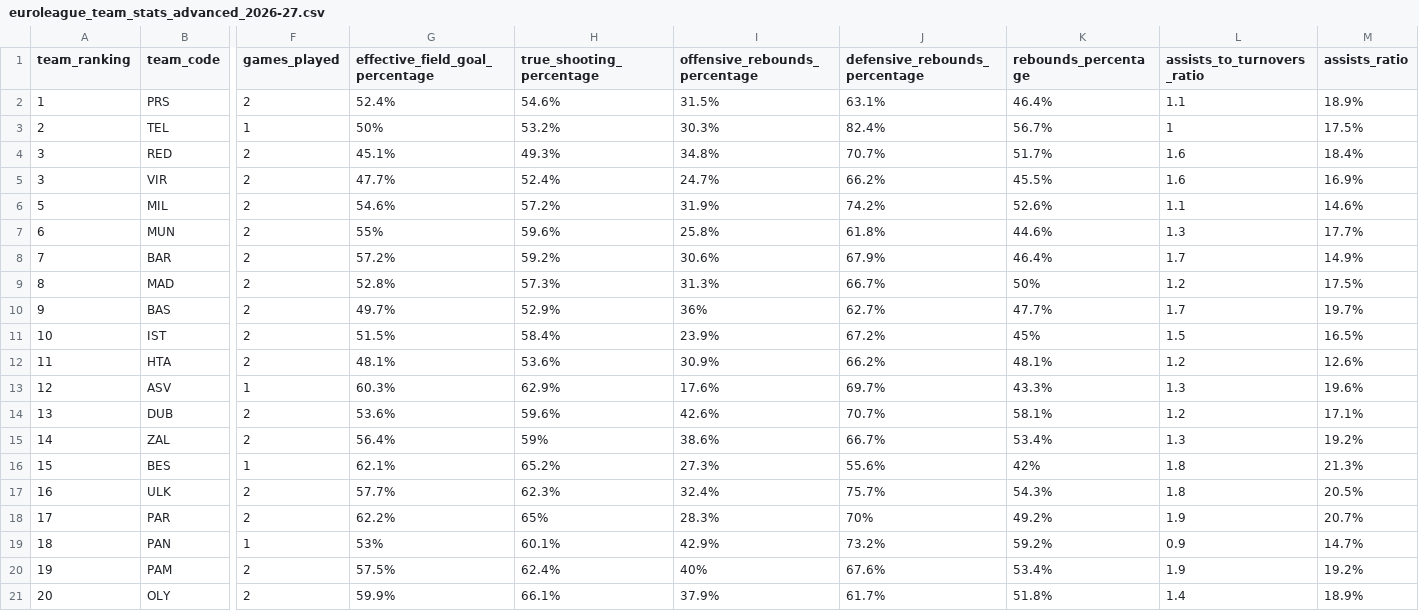
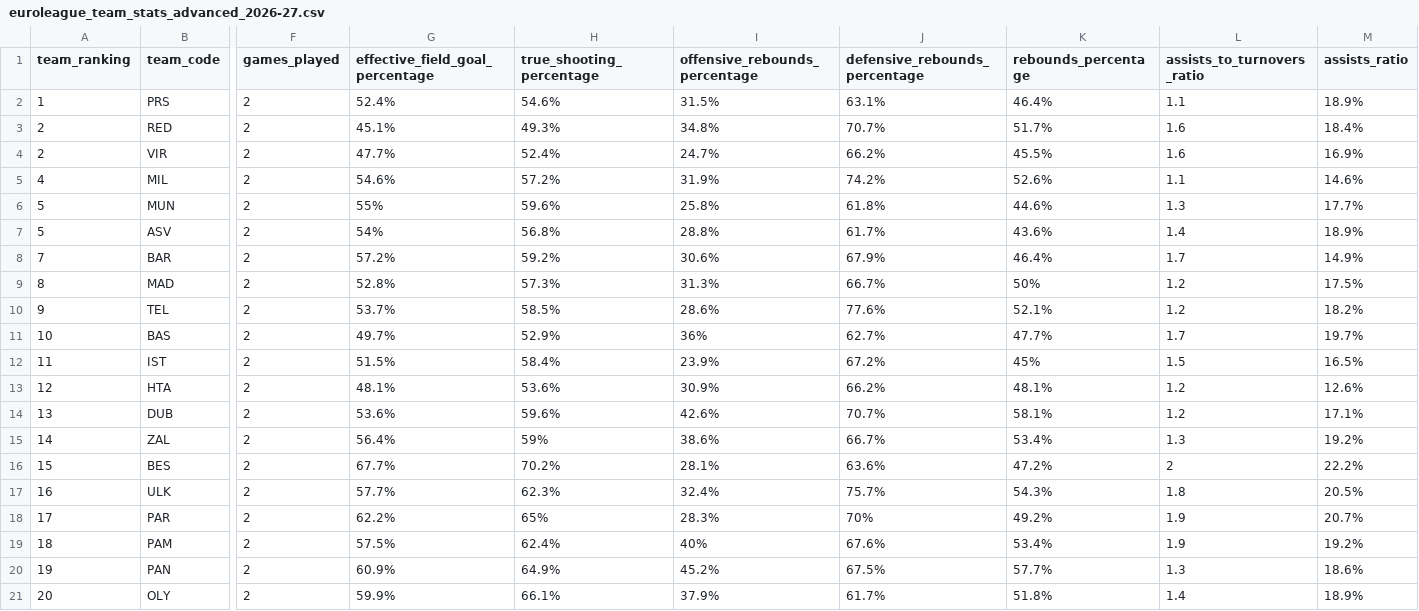
Before and after one commit to IvoVillanueva/EUROLIGAS, a CSV file: data/euroleague_team_stats_advanced_2026-27.csv, drawn as a sheet; only a part is shown, gaps mark what is left out; removed rows and columns are numbered as before the commit, all else as after; rows hold the shown columns only; the diff covers the shown part only; the diff names each change by its address in the sheet, - before the commit and + after, or states it on an @@ line.

```diff
--- a/data/euroleague_team_stats_advanced_2026-27.csv
+++ b/data/euroleague_team_stats_advanced_2026-27.csv
-row 3: 2 | TEL | 1 | 50% | 53.2% | 30.3% | 82.4% | 56.7% | 1 | 17.5%
-A3:A4 (team_ranking): 3
+A3:A4 (team_ranking): 2
-A5 (team_ranking): 5
+A5 (team_ranking): 4
-A6 (team_ranking): 6
+A6 (team_ranking): 5
+row 7: 5 | ASV | 2 | 54% | 56.8% | 28.8% | 61.7% | 43.6% | 1.4 | 18.9%
+row 10: 9 | TEL | 2 | 53.7% | 58.5% | 28.6% | 77.6% | 52.1% | 1.2 | 18.2%
-A11 (team_ranking): 9
+A11 (team_ranking): 10
-A12 (team_ranking): 10
+A12 (team_ranking): 11
-A13 (team_ranking): 11
+A13 (team_ranking): 12
-row 13: 12 | ASV | 1 | 60.3% | 62.9% | 17.6% | 69.7% | 43.3% | 1.3 | 19.6%
-F16 (games_played): 1
+F16 (games_played): 2
-G16 (effective_field_goal_percentage): 62.1%
+G16 (effective_field_goal_percentage): 67.7%
-H16 (true_shooting_percentage): 65.2%
+H16 (true_shooting_percentage): 70.2%
-I16 (offensive_rebounds_percentage): 27.3%
+I16 (offensive_rebounds_percentage): 28.1%
-J16 (defensive_rebounds_percentage): 55.6%
+J16 (defensive_rebounds_percentage): 63.6%
-K16 (rebounds_percentage): 42%
+K16 (rebounds_percentage): 47.2%
-L16 (assists_to_turnovers_ratio): 1.8
+L16 (assists_to_turnovers_ratio): 2
-M16 (assists_ratio): 21.3%
+M16 (assists_ratio): 22.2%
-row 19: 18 | PAN | 1 | 53% | 60.1% | 42.9% | 73.2% | 59.2% | 0.9 | 14.7%
-A19 (team_ranking): 19
+A19 (team_ranking): 18
+row 20: 19 | PAN | 2 | 60.9% | 64.9% | 45.2% | 67.5% | 57.7% | 1.3 | 18.6%
```
Also changed, not shown: 7 edited cells elsewhere in this file, data/eurocup_boxscore_2026-27.csv, data/eurocup_team_stats_opponentsAdvanced_2026-27.csv, 9 other files.
